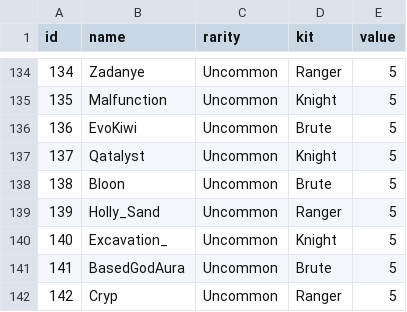
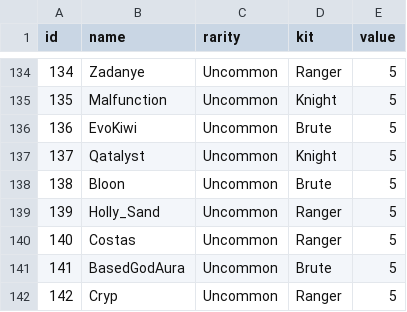
Before and after one commit to jiayang/quirrel, a CSV file: data/cards.csv, drawn as a sheet; only a part is shown, gaps mark what is left out.

Commit message:
value

```diff
--- a/data/cards.csv
+++ b/data/cards.csv
@@ -139,3 +139,3 @@ id,name,rarity,kit,value
 139,Holly_Sand, Uncommon, Ranger, 5
-140,Excavation_, Uncommon, Knight, 5
+140,Costas, Uncommon, Ranger, 5
 141,BasedGodAura, Uncommon, Brute, 5
```
Also changed, not shown: 2 other files.
